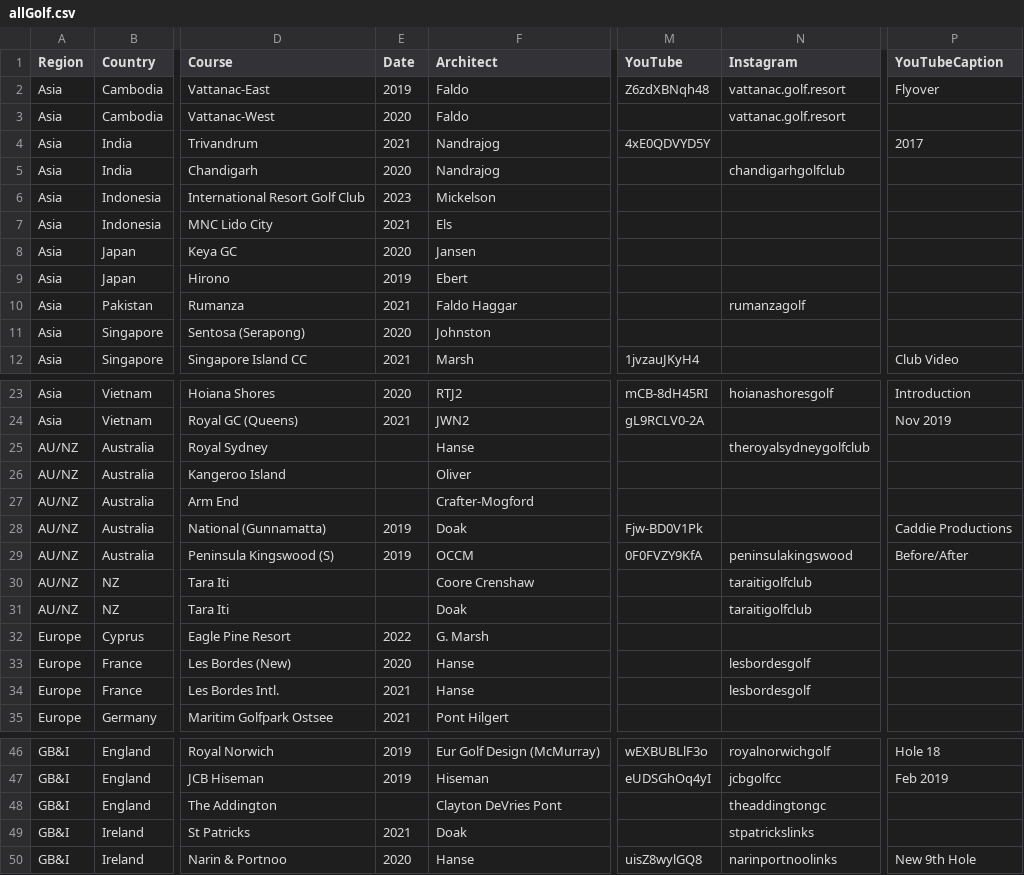
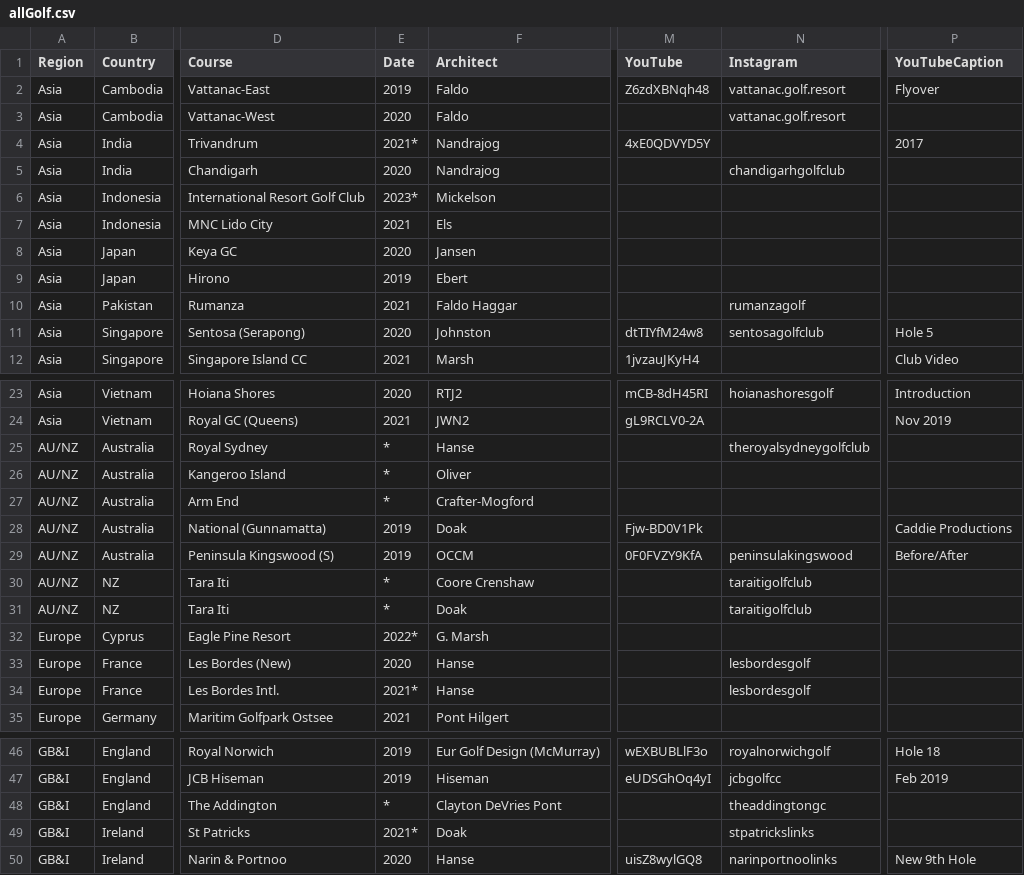
Before and after one commit to thomasvbrown/fescue.github.io, a CSV file: _data/allGolf.csv, drawn as a sheet; only a part is shown, gaps mark what is left out; the diff covers the shown part only; the diff names each change by its address in the sheet, - before the commit and + after, or states it on an @@ line.

Commit message:
Update allGolf.csv

```diff
--- a/_data/allGolf.csv
+++ b/_data/allGolf.csv
-E4 (Date): 2021
+E4 (Date): 2021*
-E6 (Date): 2023
+E6 (Date): 2023*
-M11 (YouTube): (empty)
+M11 (YouTube): dtTIYfM24w8
-N11 (Instagram): (empty)
+N11 (Instagram): sentosagolfclub
-P11 (YouTubeCaption): (empty)
+P11 (YouTubeCaption): Hole 5
-E25:E27 (Date): (empty)
+E25:E27 (Date): *
-E30:E31 (Date): (empty)
+E30:E31 (Date): *
-E32 (Date): 2022
+E32 (Date): 2022*
-E34 (Date): 2021
+E34 (Date): 2021*
-E48 (Date): (empty)
+E48 (Date): *
-E49 (Date): 2021
+E49 (Date): 2021*
```
Also changed, not shown: 16 edited cells elsewhere in this file.
